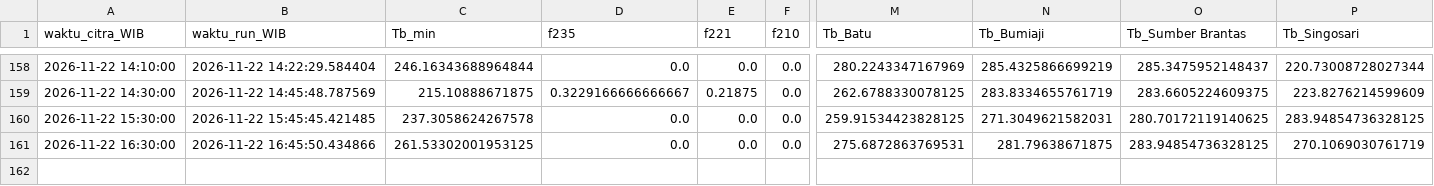
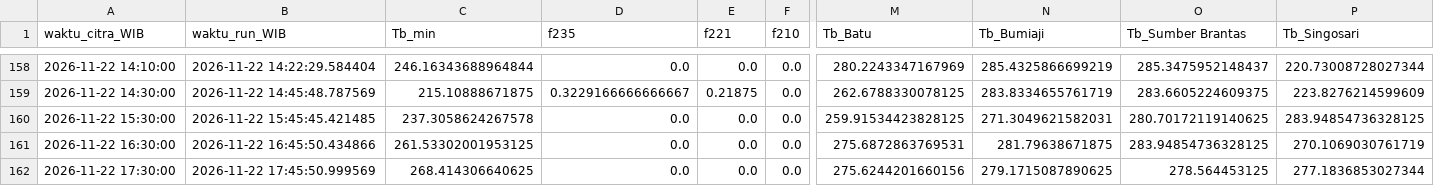
Before and after one commit to bagus2018/pantau-awan-batu, a CSV file: output/log_cek_himawari_batu.csv, drawn as a sheet; only a part is shown, gaps mark what is left out; rows hold the shown columns only; the diff names each change by its address in the sheet, - before the commit and + after, or states it on an @@ line.

```diff
--- a/output/log_cek_himawari_batu.csv
+++ b/output/log_cek_himawari_batu.csv
+row 162: 2026-11-22 17:30:00 | 2026-11-22 17:45:50.999569 | 268.414306640625 | 0.0 | 0.0 | 0.0 | 275.6244201660156 | 279.1715087890625 | 278.564453125 | 277.1836853027344
```
Also changed, not shown: output/LATEST_banding_historis.csv, output/LATEST_deret_awan.csv, 4 other files.
